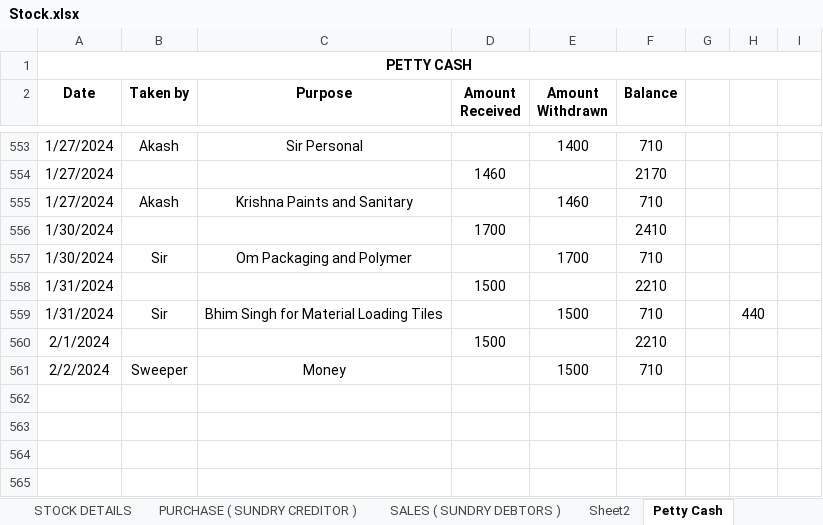
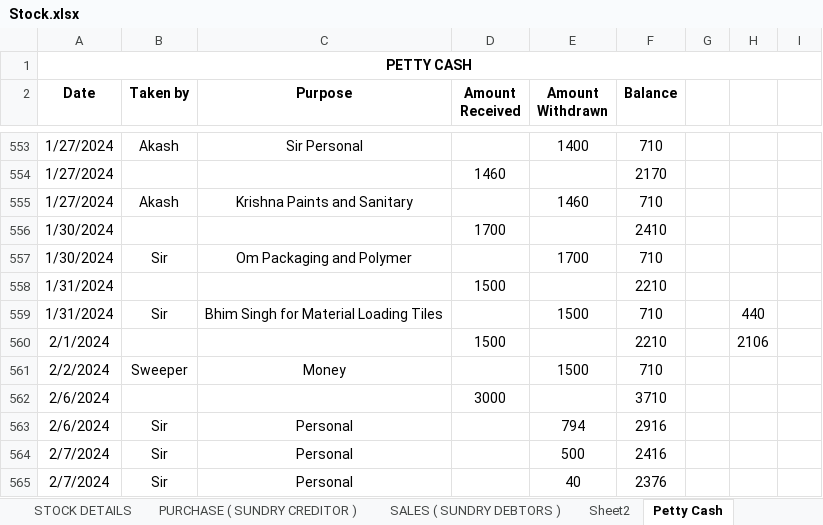
Before and after one commit to JPTechatronics/J-P-Techatronics-2023-2024, an Excel workbook: Stock.xlsx, sheet Petty Cash, drawn as a sheet; only a part is shown, gaps mark what is left out; values as stored, in another font and other column widths than the file's, no borders; the diff names each change by its address in the sheet, - before the commit and + after, or states it on an @@ line.

```diff
--- a/Stock.xlsx (sheet Petty Cash)
+++ b/Stock.xlsx (sheet Petty Cash)
-H560: (empty)
+H560: 2106
+row 562: 2/6/2024 |  |  | 3000 |  | 3710
+row 563: 2/6/2024 | Sir | Personal |  | 794 | 2916
+row 564: 2/7/2024 | Sir | Personal |  | 500 | 2416
+row 565: 2/7/2024 | Sir | Personal |  | 40 | 2376
```
Also changed, not shown: sheet PURCHASE ( SUNDRY CREDITOR ), Attendance.xlsx.
